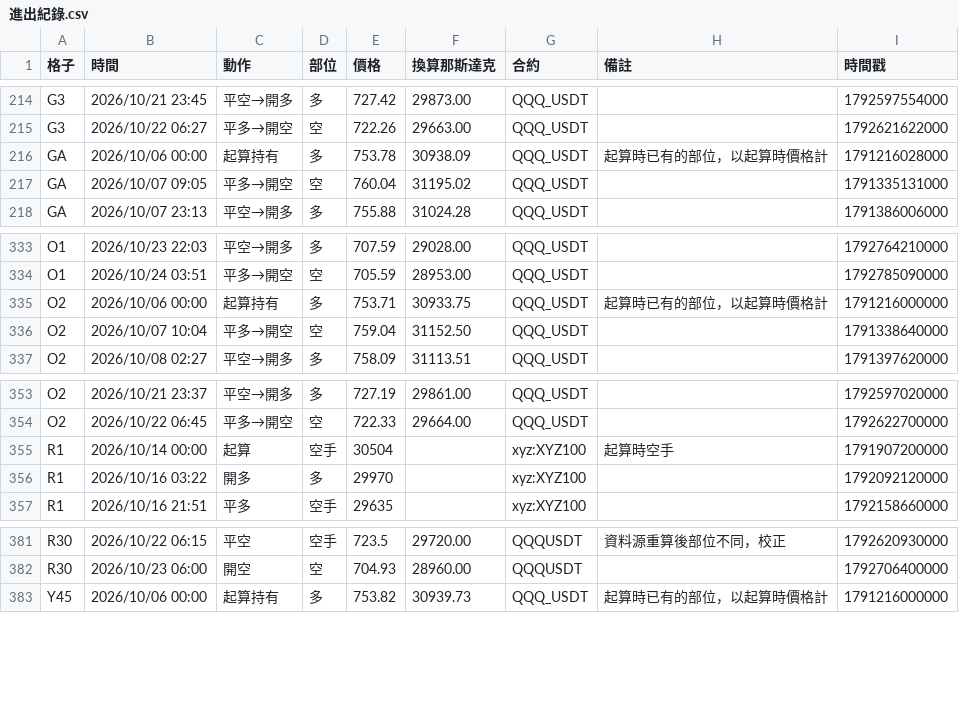
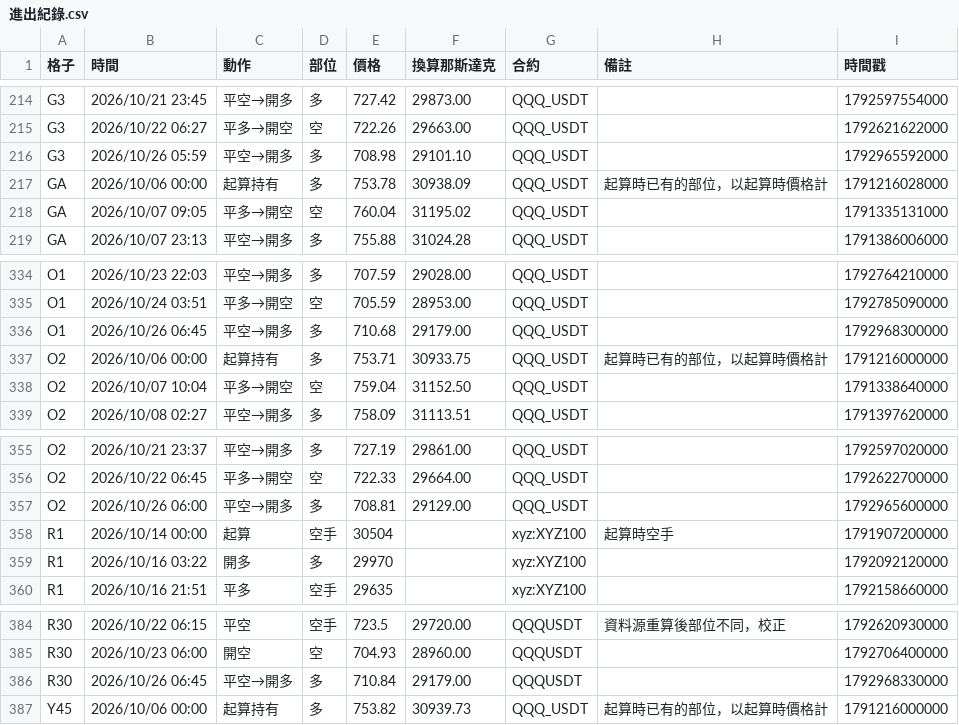
Before and after one commit to EASON-237588/index-trend-dashboard, a CSV file: 實際紀錄/進出紀錄.csv, drawn as a sheet; only a part is shown, gaps mark what is left out; the diff names each change by its address in the sheet, - before the commit and + after, or states it on an @@ line.

```diff
--- a/實際紀錄/進出紀錄.csv
+++ b/實際紀錄/進出紀錄.csv
+row 216: G3 | 2026/10/26 05:59 | 平空→開多 | 多 | 708.98 | 29101.10 | QQQ_USDT |  | 1792965592000
+row 336: O1 | 2026/10/26 06:45 | 平空→開多 | 多 | 710.68 | 29179.00 | QQQ_USDT |  | 1792968300000
+row 357: O2 | 2026/10/26 06:00 | 平空→開多 | 多 | 708.81 | 29129.00 | QQQ_USDT |  | 1792965600000
+row 386: R30 | 2026/10/26 06:45 | 平空→開多 | 多 | 710.84 | 29179.00 | QQQUSDT |  | 1792968330000
```
Also changed, not shown: 2 other files.
